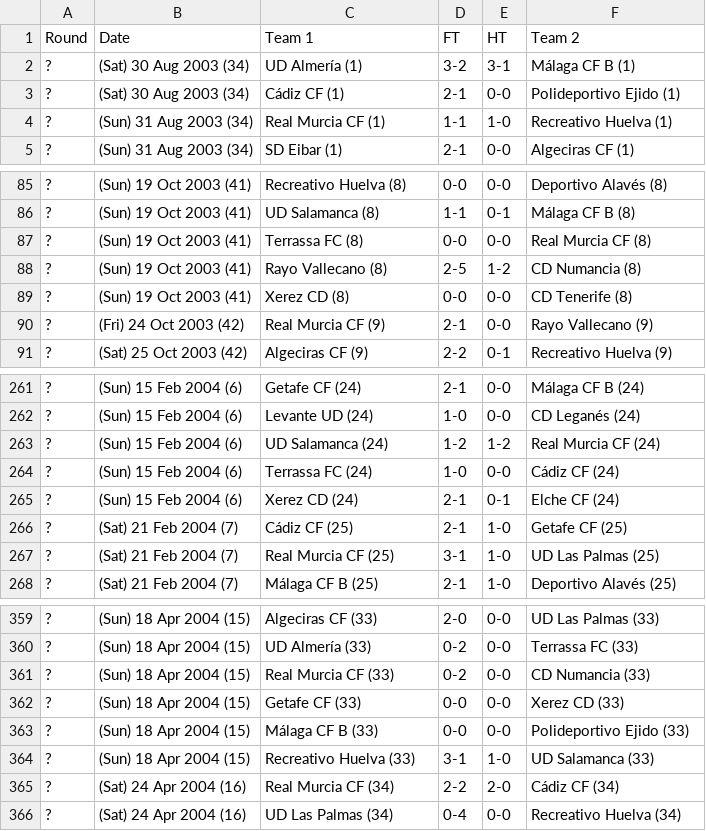
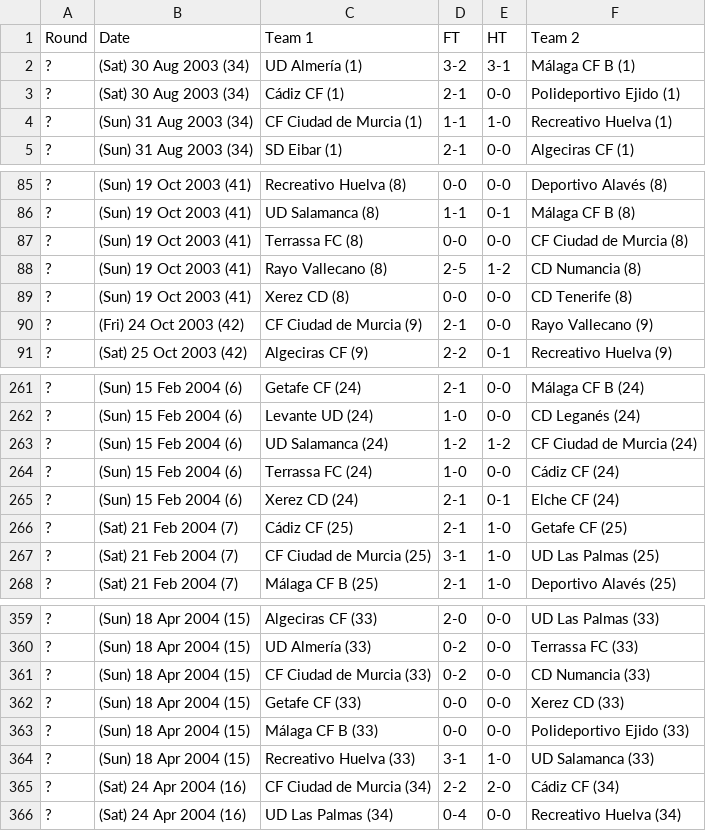
Before and after one commit to footballcsv/espana, a CSV file: 2003-04/2-liga2.csv, drawn as a sheet; only a part is shown, gaps mark what is left out; the diff covers the shown part only.

```diff
--- a/2003-04/2-liga2.csv
+++ b/2003-04/2-liga2.csv
@@ -3,3 +3,3 @@ Round,Date,Team 1,FT,HT,Team 2
 ?,(Sat) 30 Aug 2003 (34),Cádiz CF (1),2-1,0-0,Polideportivo Ejido (1)
-?,(Sun) 31 Aug 2003 (34),Real Murcia CF (1),1-1,1-0,Recreativo Huelva (1)
+?,(Sun) 31 Aug 2003 (34),CF Ciudad de Murcia (1),1-1,1-0,Recreativo Huelva (1)
 ?,(Sun) 31 Aug 2003 (34),SD Eibar (1),2-1,0-0,Algeciras CF (1)
@@ -86,6 +86,6 @@ Round,Date,Team 1,FT,HT,Team 2
 ?,(Sun) 19 Oct 2003 (41),UD Salamanca (8),1-1,0-1,Málaga CF B (8)
-?,(Sun) 19 Oct 2003 (41),Terrassa FC (8),0-0,0-0,Real Murcia CF (8)
+?,(Sun) 19 Oct 2003 (41),Terrassa FC (8),0-0,0-0,CF Ciudad de Murcia (8)
 ?,(Sun) 19 Oct 2003 (41),Rayo Vallecano (8),2-5,1-2,CD Numancia (8)
 ?,(Sun) 19 Oct 2003 (41),Xerez CD (8),0-0,0-0,CD Tenerife (8)
-?,(Fri) 24 Oct 2003 (42),Real Murcia CF (9),2-1,0-0,Rayo Vallecano (9)
+?,(Fri) 24 Oct 2003 (42),CF Ciudad de Murcia (9),2-1,0-0,Rayo Vallecano (9)
 ?,(Sat) 25 Oct 2003 (42),Algeciras CF (9),2-2,0-1,Recreativo Huelva (9)
@@ -262,3 +262,3 @@ Round,Date,Team 1,FT,HT,Team 2
 ?,(Sun) 15 Feb 2004 (6),Levante UD (24),1-0,0-0,CD Leganés (24)
-?,(Sun) 15 Feb 2004 (6),UD Salamanca (24),1-2,1-2,Real Murcia CF (24)
+?,(Sun) 15 Feb 2004 (6),UD Salamanca (24),1-2,1-2,CF Ciudad de Murcia (24)
 ?,(Sun) 15 Feb 2004 (6),Terrassa FC (24),1-0,0-0,Cádiz CF (24)
@@ -266,3 +266,3 @@ Round,Date,Team 1,FT,HT,Team 2
 ?,(Sat) 21 Feb 2004 (7),Cádiz CF (25),2-1,1-0,Getafe CF (25)
-?,(Sat) 21 Feb 2004 (7),Real Murcia CF (25),3-1,1-0,UD Las Palmas (25)
+?,(Sat) 21 Feb 2004 (7),CF Ciudad de Murcia (25),3-1,1-0,UD Las Palmas (25)
 ?,(Sat) 21 Feb 2004 (7),Málaga CF B (25),2-1,1-0,Deportivo Alavés (25)
@@ -360,3 +360,3 @@ Round,Date,Team 1,FT,HT,Team 2
 ?,(Sun) 18 Apr 2004 (15),UD Almería (33),0-2,0-0,Terrassa FC (33)
-?,(Sun) 18 Apr 2004 (15),Real Murcia CF (33),0-2,0-0,CD Numancia (33)
+?,(Sun) 18 Apr 2004 (15),CF Ciudad de Murcia (33),0-2,0-0,CD Numancia (33)
 ?,(Sun) 18 Apr 2004 (15),Getafe CF (33),0-0,0-0,Xerez CD (33)
@@ -364,3 +364,3 @@ Round,Date,Team 1,FT,HT,Team 2
 ?,(Sun) 18 Apr 2004 (15),Recreativo Huelva (33),3-1,1-0,UD Salamanca (33)
-?,(Sat) 24 Apr 2004 (16),Real Murcia CF (34),2-2,2-0,Cádiz CF (34)
+?,(Sat) 24 Apr 2004 (16),CF Ciudad de Murcia (34),2-2,2-0,Cádiz CF (34)
 ?,(Sat) 24 Apr 2004 (16),UD Las Palmas (34),0-4,0-0,Recreativo Huelva (34)
```
Also changed, not shown: 35 edited cells elsewhere in this file, 2004-05/2-liga2.csv, 2005-06/2-liga2.csv, 6 other files.
